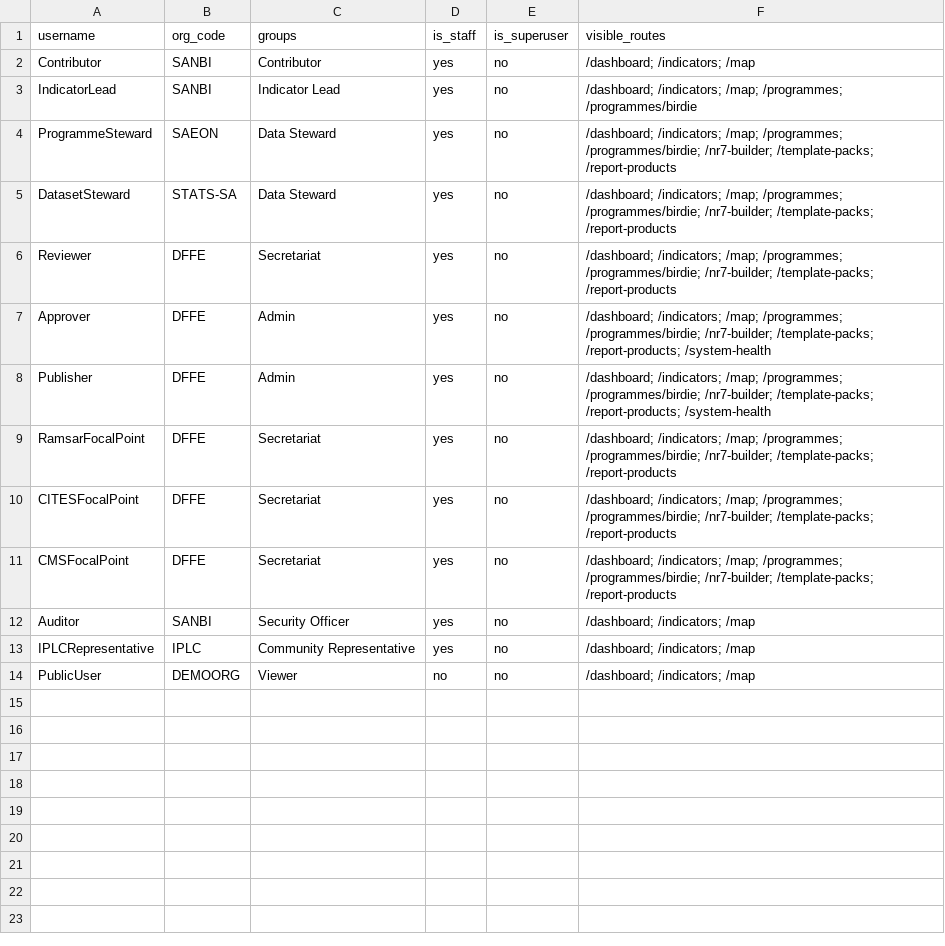
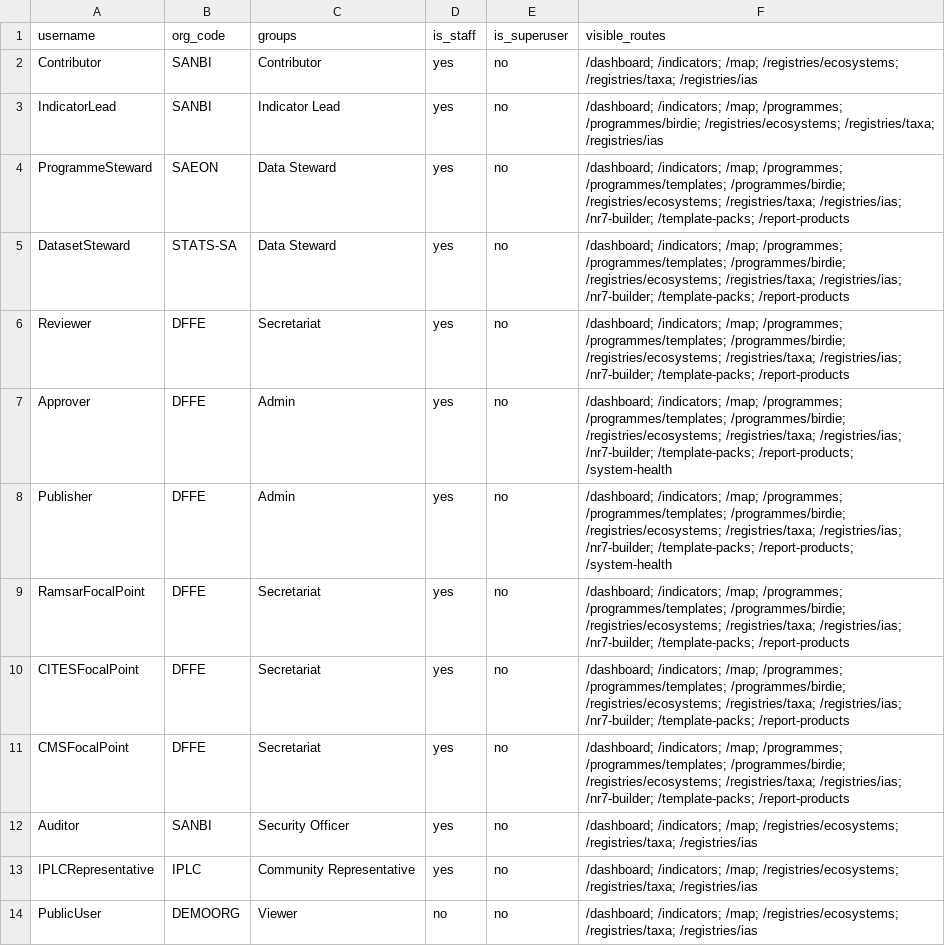
Before and after one commit to TendaMGit/nbms_project2, a CSV file: docs/ops/ROLE_VISIBILITY_MATRIX.csv, drawn as a sheet.

Commit message:
docs(registries): add standards runbooks adr and validation state

```diff
--- a/docs/ops/ROLE_VISIBILITY_MATRIX.csv
+++ b/docs/ops/ROLE_VISIBILITY_MATRIX.csv
@@ -1,14 +1,14 @@
 username,org_code,groups,is_staff,is_superuser,visible_routes
-Contributor,SANBI,Contributor,yes,no,/dashboard; /indicators; /map
-IndicatorLead,SANBI,Indicator Lead,yes,no,/dashboard; /indicators; /map; /programmes; /programmes/birdie
-ProgrammeSteward,SAEON,Data Steward,yes,no,/dashboard; /indicators; /map; /programmes; /programmes/birdie; /nr7-builder; /template-packs; /report-products
-DatasetSteward,STATS-SA,Data Steward,yes,no,/dashboard; /indicators; /map; /programmes; /programmes/birdie; /nr7-builder; /template-packs; /report-products
-Reviewer,DFFE,Secretariat,yes,no,/dashboard; /indicators; /map; /programmes; /programmes/birdie; /nr7-builder; /template-packs; /report-products
-Approver,DFFE,Admin,yes,no,/dashboard; /indicators; /map; /programmes; /programmes/birdie; /nr7-builder; /template-packs; /report-products; /system-health
-Publisher,DFFE,Admin,yes,no,/dashboard; /indicators; /map; /programmes; /programmes/birdie; /nr7-builder; /template-packs; /report-products; /system-health
-RamsarFocalPoint,DFFE,Secretariat,yes,no,/dashboard; /indicators; /map; /programmes; /programmes/birdie; /nr7-builder; /template-packs; /report-products
-CITESFocalPoint,DFFE,Secretariat,yes,no,/dashboard; /indicators; /map; /programmes; /programmes/birdie; /nr7-builder; /template-packs; /report-products
-CMSFocalPoint,DFFE,Secretariat,yes,no,/dashboard; /indicators; /map; /programmes; /programmes/birdie; /nr7-builder; /template-packs; /report-products
-Auditor,SANBI,Security Officer,yes,no,/dashboard; /indicators; /map
-IPLCRepresentative,IPLC,Community Representative,yes,no,/dashboard; /indicators; /map
-PublicUser,DEMOORG,Viewer,no,no,/dashboard; /indicators; /map
+Contributor,SANBI,Contributor,yes,no,/dashboard; /indicators; /map; /registries/ecosystems; /registries/taxa; /registries/ias
+IndicatorLead,SANBI,Indicator Lead,yes,no,/dashboard; /indicators; /map; /programmes; /programmes/birdie; /registries/ecosystems; /registries/taxa; /registries/ias
+ProgrammeSteward,SAEON,Data Steward,yes,no,/dashboard; /indicators; /map; /programmes; /programmes/templates; /programmes/birdie; /registries/ecosystems; /registries/taxa; /registries/ias; /nr7-builder; /template-packs; /report-products
+DatasetSteward,STATS-SA,Data Steward,yes,no,/dashboard; /indicators; /map; /programmes; /programmes/templates; /programmes/birdie; /registries/ecosystems; /registries/taxa; /registries/ias; /nr7-builder; /template-packs; /report-products
+Reviewer,DFFE,Secretariat,yes,no,/dashboard; /indicators; /map; /programmes; /programmes/templates; /programmes/birdie; /registries/ecosystems; /registries/taxa; /registries/ias; /nr7-builder; /template-packs; /report-products
+Approver,DFFE,Admin,yes,no,/dashboard; /indicators; /map; /programmes; /programmes/templates; /programmes/birdie; /registries/ecosystems; /registries/taxa; /registries/ias; /nr7-builder; /template-packs; /report-products; /system-health
+Publisher,DFFE,Admin,yes,no,/dashboard; /indicators; /map; /programmes; /programmes/templates; /programmes/birdie; /registries/ecosystems; /registries/taxa; /registries/ias; /nr7-builder; /template-packs; /report-products; /system-health
+RamsarFocalPoint,DFFE,Secretariat,yes,no,/dashboard; /indicators; /map; /programmes; /programmes/templates; /programmes/birdie; /registries/ecosystems; /registries/taxa; /registries/ias; /nr7-builder; /template-packs; /report-products
+CITESFocalPoint,DFFE,Secretariat,yes,no,/dashboard; /indicators; /map; /programmes; /programmes/templates; /programmes/birdie; /registries/ecosystems; /registries/taxa; /registries/ias; /nr7-builder; /template-packs; /report-products
+CMSFocalPoint,DFFE,Secretariat,yes,no,/dashboard; /indicators; /map; /programmes; /programmes/templates; /programmes/birdie; /registries/ecosystems; /registries/taxa; /registries/ias; /nr7-builder; /template-packs; /report-products
+Auditor,SANBI,Security Officer,yes,no,/dashboard; /indicators; /map; /registries/ecosystems; /registries/taxa; /registries/ias
+IPLCRepresentative,IPLC,Community Representative,yes,no,/dashboard; /indicators; /map; /registries/ecosystems; /registries/taxa; /registries/ias
+PublicUser,DEMOORG,Viewer,no,no,/dashboard; /indicators; /map; /registries/ecosystems; /registries/taxa; /registries/ias
```
Also changed, not shown: 19 other files.
